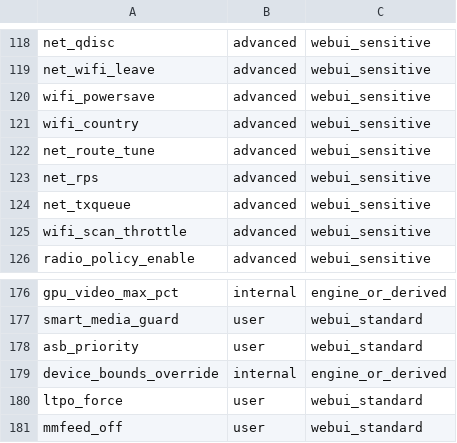
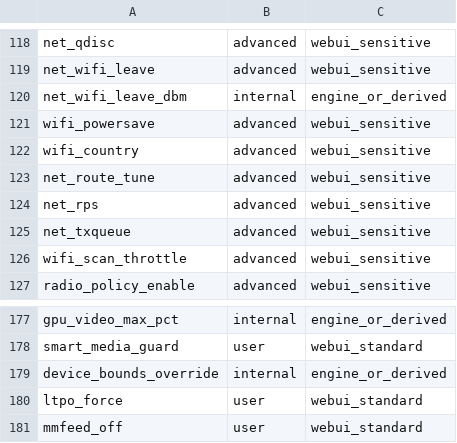
Before and after one commit to krilikd-factory/AutoSystemBoost, a TSV file: config/key_ownership.tsv, drawn as a sheet; only a part is shown, gaps mark what is left out.

```diff
--- a/config/key_ownership.tsv
+++ b/config/key_ownership.tsv
@@ -119,2 +119,3 @@ net_qdisc|advanced|webui_sensitive
 net_wifi_leave|advanced|webui_sensitive
+net_wifi_leave_dbm|internal|engine_or_derived
 wifi_powersave|advanced|webui_sensitive
@@ -177,3 +178,2 @@ gpu_video_max_pct|internal|engine_or_derived
 smart_media_guard|user|webui_standard
-asb_priority|user|webui_standard
 device_bounds_override|internal|engine_or_derived
```
Also changed, not shown: 2 other files.
